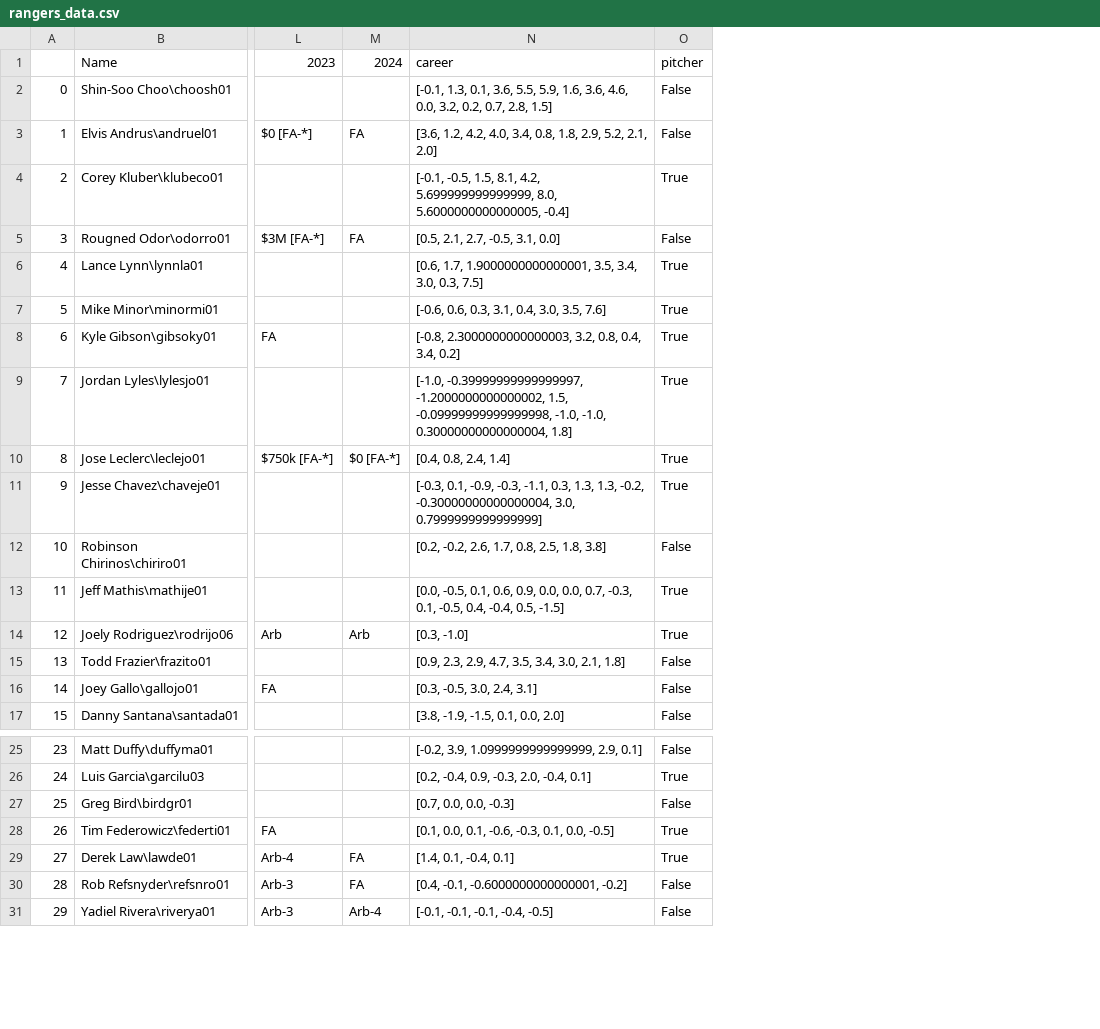
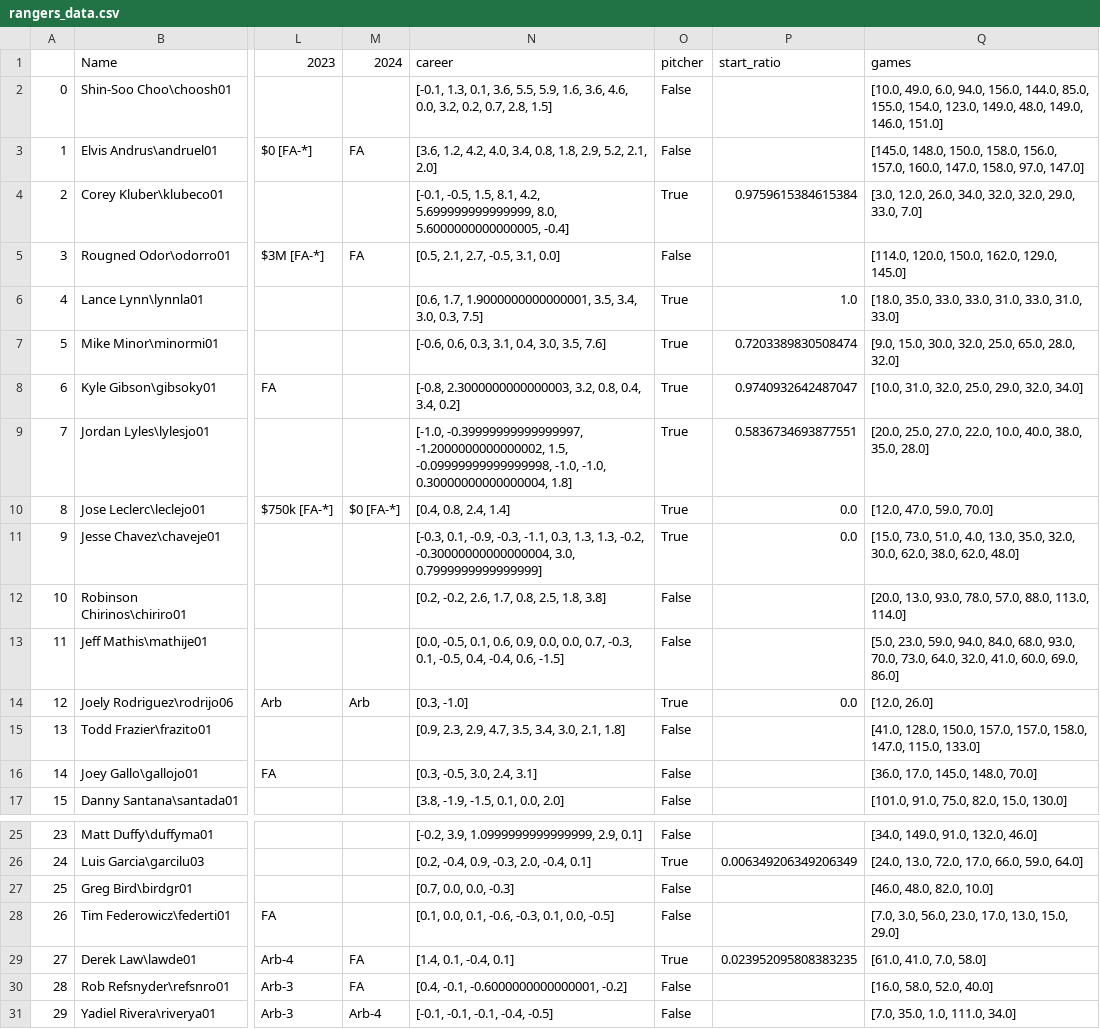
Before and after one commit to gkamer8/baseball-team-value, a CSV file: Full Team Data/rangers_data.csv, drawn as a sheet; only a part is shown, gaps mark what is left out; the diff names each change by its address in the sheet, - before the commit and + after, or states it on an @@ line.

```diff
--- a/Full Team Data/rangers_data.csv
+++ b/Full Team Data/rangers_data.csv
+column P, rows 1-14: start_ratio |  |  | 0.9759615384615384 |  | 1.0 | 0.7203389830508474 | 0.9740932642487047 | 0.5836734693877551 | 0.0 | 0.0 |  |  | 0.0; rows 26-29: 0.006349206349206349 |  |  | 0.023952095808383235
+column Q, rows 1-17: games | [10.0, 49.0, 6.0, 94.0, 156.0, 144.0, 85.0, 155.0, 154.0, 123.0, 149.0, 48.0, 149.0, 146.0, 151.0] | [145.0, 148.0, 150.0, 158.0, 156.0, 157.0, 160.0, 147.0, 158.0, 97.0, 147.0] | [3.0, 12.0, 26.0, 34.0, 32.0, 32.0, 29.0, 33.0, 7.0] | [114.0, 120.0, 150.0, 162.0, 129.0, 145.0] | [18.0, 35.0, 33.0, 33.0, 31.0, 33.0, 31.0, 33.0] | [9.0, 15.0, 30.0, 32.0, 25.0, 65.0, 28.0, 32.0] | [10.0, 31.0, 32.0, 25.0, 29.0, 32.0, 34.0] | [20.0, 25.0, 27.0, 22.0, 10.0, 40.0, 38.0, 35.0, 28.0] | [12.0, 47.0, 59.0, 70.0] | [15.0, 73.0, 51.0, 4.0, 13.0, 35.0, 32.0, 30.0, 62.0, 38.0, 62.0, 48.0] | [20.0, 13.0, 93.0, 78.0, 57.0, 88.0, 113.0, 114.0] | [5.0, 23.0, 59.0, 94.0, 84.0, 68.0, 93.0, 70.0, 73.0, 64.0, 32.0, 41.0, 60.0, 69.0, 86.0] | [12.0, 26.0] | [41.0, 128.0, 150.0, 157.0, 157.0, 158.0, 147.0, 115.0, 133.0] | [36.0, 17.0, 145.0, 148.0, 70.0] | [101.0, 91.0, 75.0, 82.0, 15.0, 130.0]; rows 25-31: [34.0, 149.0, 91.0, 132.0, 46.0] | [24.0, 13.0, 72.0, 17.0, 66.0, 59.0, 64.0] | [46.0, 48.0, 82.0, 10.0] | [7.0, 3.0, 56.0, 23.0, 17.0, 13.0, 15.0, 29.0] | [61.0, 41.0, 7.0, 58.0] | [16.0, 58.0, 52.0, 40.0] | [7.0, 35.0, 1.0, 111.0, 34.0]
-N13: …0.4, -0.4, 0.5, -1.5]
+N13: …0.4, -0.4, 0.6, -1.5]
-O13: True
+O13: False
-O28: True
+O28: False
```
Also changed, not shown: Full Team Data/giants_data.csv, Full Team Data/nationals_data.csv, 37 other files.
